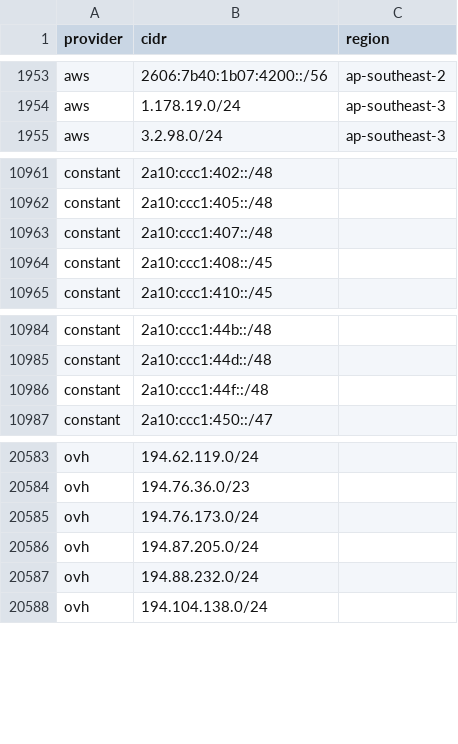
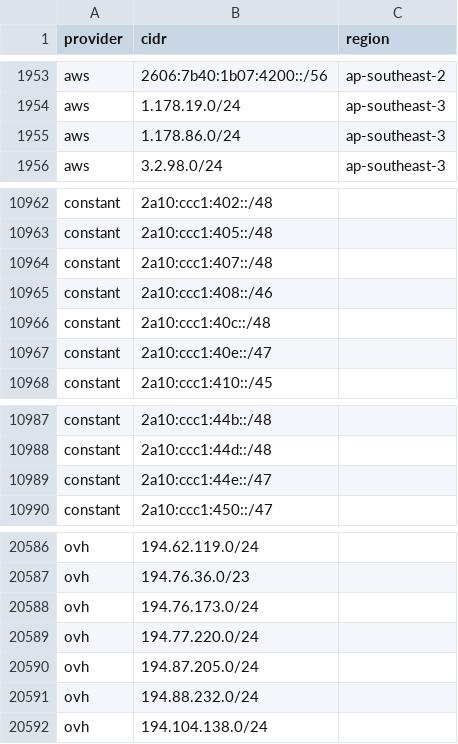
Before and after one commit to 123jjck/cdn-ip-ranges, a CSV file: all/all.csv, drawn as a sheet; only a part is shown, gaps mark what is left out.

```diff
--- a/all/all.csv
+++ b/all/all.csv
@@ -1954,2 +1954,3 @@ aws,2606:7b40:1b07:4200::/56,ap-southeast-2
 aws,1.178.19.0/24,ap-southeast-3
+aws,1.178.86.0/24,ap-southeast-3
 aws,3.2.98.0/24,ap-southeast-3
@@ -10963,3 +10964,5 @@ constant,2a10:ccc1:405::/48,
 constant,2a10:ccc1:407::/48,
-constant,2a10:ccc1:408::/45,
+constant,2a10:ccc1:408::/46,
+constant,2a10:ccc1:40c::/48,
+constant,2a10:ccc1:40e::/47,
 constant,2a10:ccc1:410::/45,
@@ -10985,3 +10988,3 @@ constant,2a10:ccc1:44b::/48,
 constant,2a10:ccc1:44d::/48,
-constant,2a10:ccc1:44f::/48,
+constant,2a10:ccc1:44e::/47,
 constant,2a10:ccc1:450::/47,
@@ -20585,2 +20588,3 @@ ovh,194.76.36.0/23,
 ovh,194.76.173.0/24,
+ovh,194.77.220.0/24,
 ovh,194.87.205.0/24,
```
Also changed, not shown: 31 other files.
